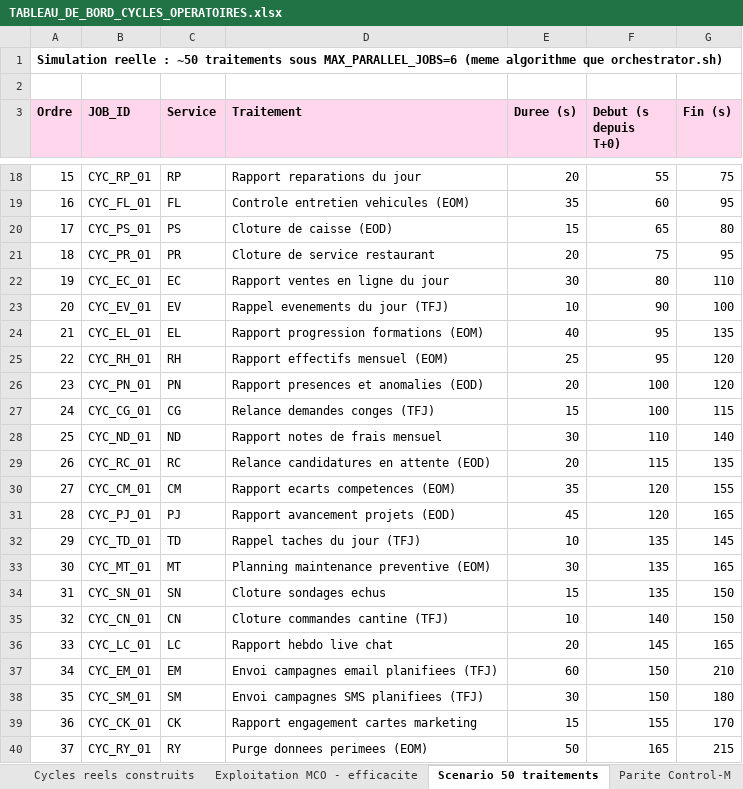
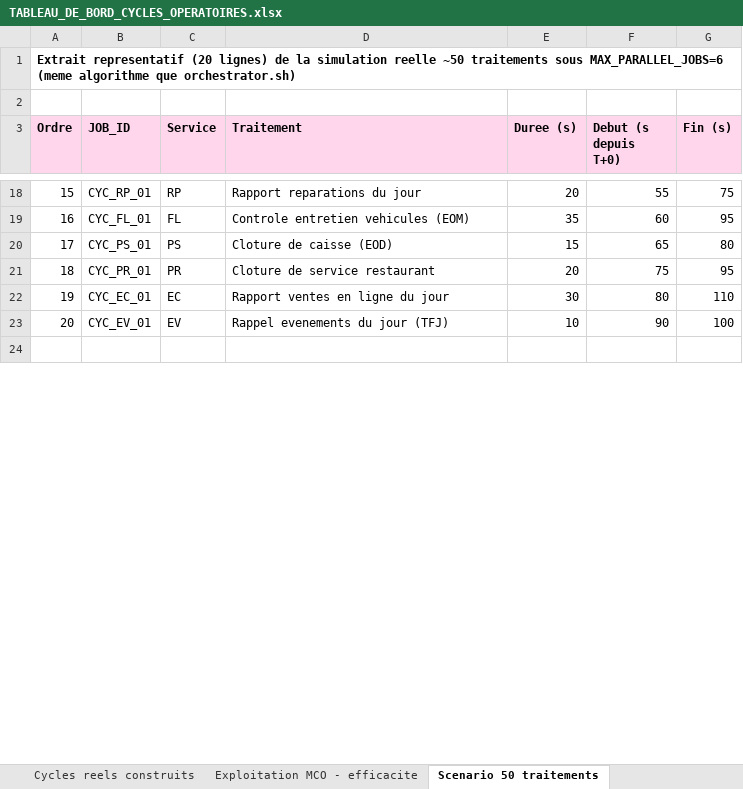
Before and after one commit to ykeupssi123-ship-it/ECF, an Excel workbook: docs/TABLEAU_DE_BORD_CYCLES_OPERATOIRES.xlsx, sheet Scenario 50 traitements, drawn as a sheet; only a part is shown, gaps mark what is left out; the shorter side is filled out with more unchanged rows; values as stored, in another font and other column widths than the file's, no borders; the diff covers the shown part only; the diff names each change by its address in the sheet, - before the commit and + after, or states it on an @@ line.

```diff
--- a/docs/TABLEAU_DE_BORD_CYCLES_OPERATOIRES.xlsx (sheet Scenario 50 traitements)
+++ b/docs/TABLEAU_DE_BORD_CYCLES_OPERATOIRES.xlsx (sheet Scenario 50 traitements)
-sheet tab: Parite Control-M
@@ column A (Ordre) renumbered from row 1 down @@
-row 24: 21 | CYC_EL_01 | EL | Rapport progression formations (EOM) | 40 | 95 | 135
-row 25: 22 | CYC_RH_01 | RH | Rapport effectifs mensuel (EOM) | 25 | 95 | 120
-row 26: 23 | CYC_PN_01 | PN | Rapport presences et anomalies (EOD) | 20 | 100 | 120
-row 27: 24 | CYC_CG_01 | CG | Relance demandes conges (TFJ) | 15 | 100 | 115
-row 28: 25 | CYC_ND_01 | ND | Rapport notes de frais mensuel | 30 | 110 | 140
-row 29: 26 | CYC_RC_01 | RC | Relance candidatures en attente (EOD) | 20 | 115 | 135
-row 30: 27 | CYC_CM_01 | CM | Rapport ecarts competences (EOM) | 35 | 120 | 155
-row 31: 28 | CYC_PJ_01 | PJ | Rapport avancement projets (EOD) | 45 | 120 | 165
-row 32: 29 | CYC_TD_01 | TD | Rappel taches du jour (TFJ) | 10 | 135 | 145
-row 33: 30 | CYC_MT_01 | MT | Planning maintenance preventive (EOM) | 30 | 135 | 165
-row 34: 31 | CYC_SN_01 | SN | Cloture sondages echus | 15 | 135 | 150
-row 35: 32 | CYC_CN_01 | CN | Cloture commandes cantine (TFJ) | 10 | 140 | 150
-row 36: 33 | CYC_LC_01 | LC | Rapport hebdo live chat | 20 | 145 | 165
-row 37: 34 | CYC_EM_01 | EM | Envoi campagnes email planifiees (TFJ) | 60 | 150 | 210
-row 38: 35 | CYC_SM_01 | SM | Envoi campagnes SMS planifiees (TFJ) | 30 | 150 | 180
-row 39: 36 | CYC_CK_01 | CK | Rapport engagement cartes marketing | 15 | 155 | 170
-row 40: 37 | CYC_RY_01 | RY | Purge donnees perimees (EOM) | 50 | 165 | 215
```
Also changed, not shown: 14 removed rows elsewhere in this sheet, sheet Exploitation MCO - efficacite, sheet Catalogue des operations, sheet Vue d'ensemble, other sheet tabs, charts or pictures.
